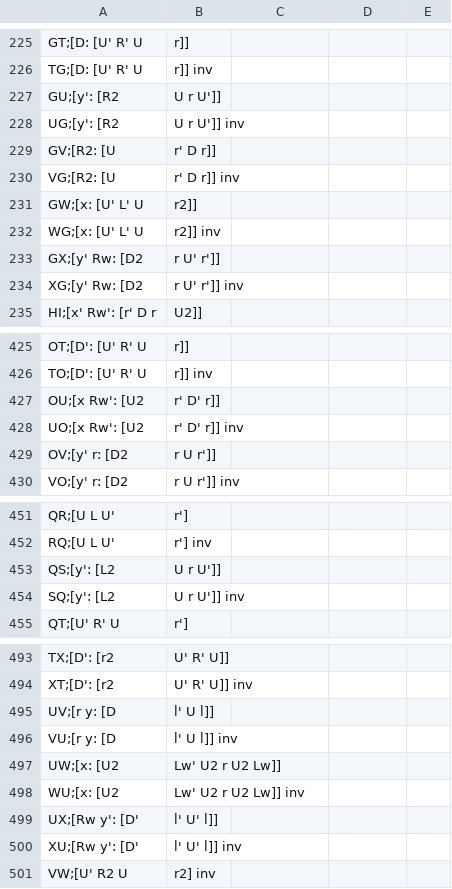
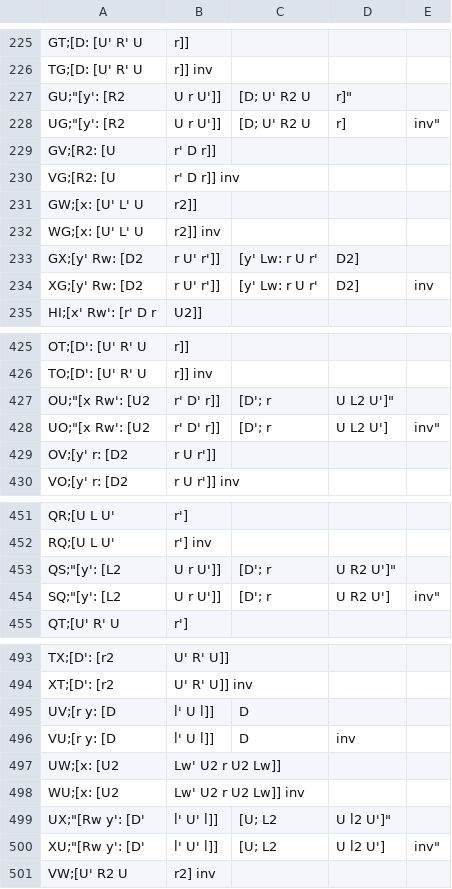
Before and after one commit to redox96/CommTrainer, a CSV file: data/comms_Wing.csv, drawn as a sheet; only a part is shown, gaps mark what is left out; the diff covers the shown part only.

Commit message:
Corrected wing comms

```diff
--- a/data/comms_Wing.csv
+++ b/data/comms_Wing.csv
@@ -226,4 +226,4 @@ GT;[D: [U' R' U, r]]
 TG;[D: [U' R' U, r]] inv
-GU;[y': [R2, U r U']]
-UG;[y': [R2, U r U']] inv
+GU;"[y': [R2, U r U']], [D; U' R2 U, r]"
+UG;"[y': [R2, U r U']], [D; U' R2 U, r], inv"
 GV;[R2: [U, r' D r]]
@@ -232,4 +232,4 @@ GW;[x: [U' L' U, r2]]
 WG;[x: [U' L' U, r2]] inv
-GX;[y' Rw: [D2, r U' r']]
-XG;[y' Rw: [D2, r U' r']] inv
+GX;[y' Rw: [D2, r U' r']], [y' Lw: r U r', D2]
+XG;[y' Rw: [D2, r U' r']], [y' Lw: r U r', D2], inv
 HI;[x' Rw': [r' D r, U2]]
@@ -426,4 +426,4 @@ OT;[D': [U' R' U, r]]
 TO;[D': [U' R' U, r]] inv
-OU;[x Rw': [U2, r' D' r]]
-UO;[x Rw': [U2, r' D' r]] inv
+OU;"[x Rw': [U2, r' D' r]], [D'; r, U L2 U']"
+UO;"[x Rw': [U2, r' D' r]], [D'; r, U L2 U'], inv"
 OV;[y' r: [D2, r U r']]
@@ -452,4 +452,4 @@ QR;[U L U', r']
 RQ;[U L U', r'] inv
-QS;[y': [L2, U r U']]
-SQ;[y': [L2, U r U']] inv
+QS;"[y': [L2, U r U']], [D'; r, U R2 U']"
+SQ;"[y': [L2, U r U']], [D'; r, U R2 U'], inv"
 QT;[U' R' U, r']
@@ -494,8 +494,8 @@ TX;[D': [r2, U' R' U]]
 XT;[D': [r2, U' R' U]] inv
-UV;[r y: [D, l' U l]]
-VU;[r y: [D, l' U l]] inv
+UV;[r y: [D, l' U l]], D
+VU;[r y: [D, l' U l]], D, inv
 UW;[x: [U2, Lw' U2 r U2 Lw]]
 WU;[x: [U2, Lw' U2 r U2 Lw]] inv
-UX;[Rw y': [D', l' U' l]]
-XU;[Rw y': [D', l' U' l]] inv
+UX;"[Rw y': [D', l' U' l]], [U; L2, U l2 U']"
+XU;"[Rw y': [D', l' U' l]], [U; L2, U l2 U'], inv"
 VW;[U' R2 U, r2] inv
```
Also changed, not shown: 2 added rows, 2 removed rows and 36 edited cells elsewhere in this file.
